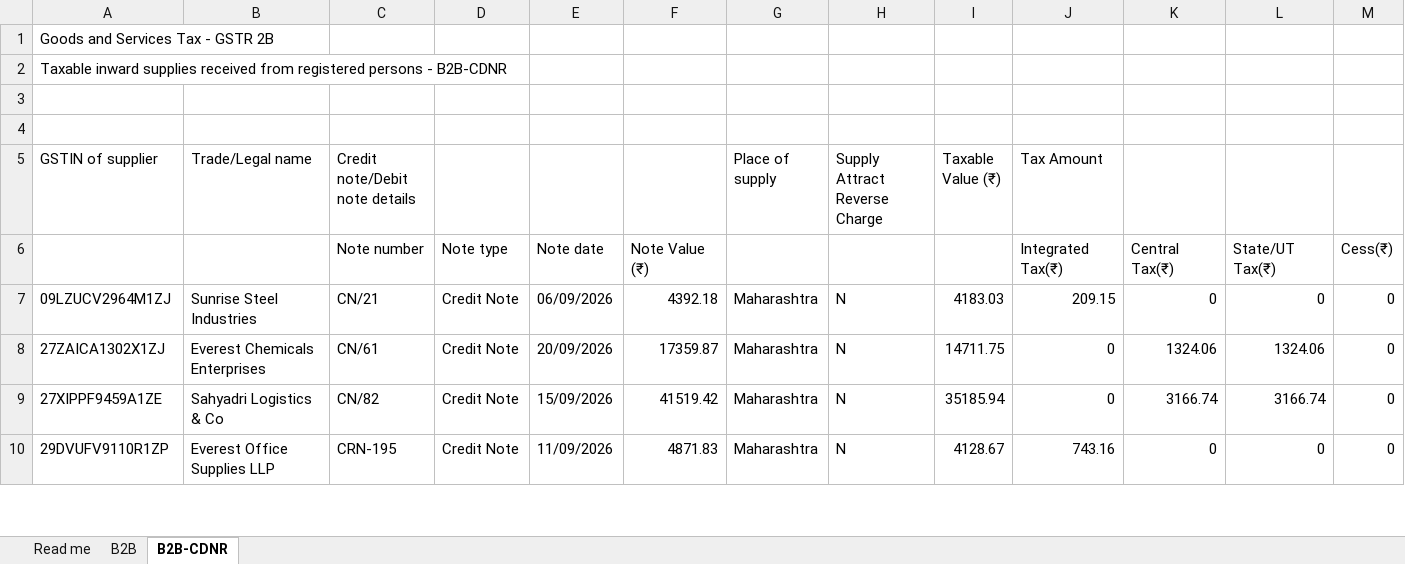
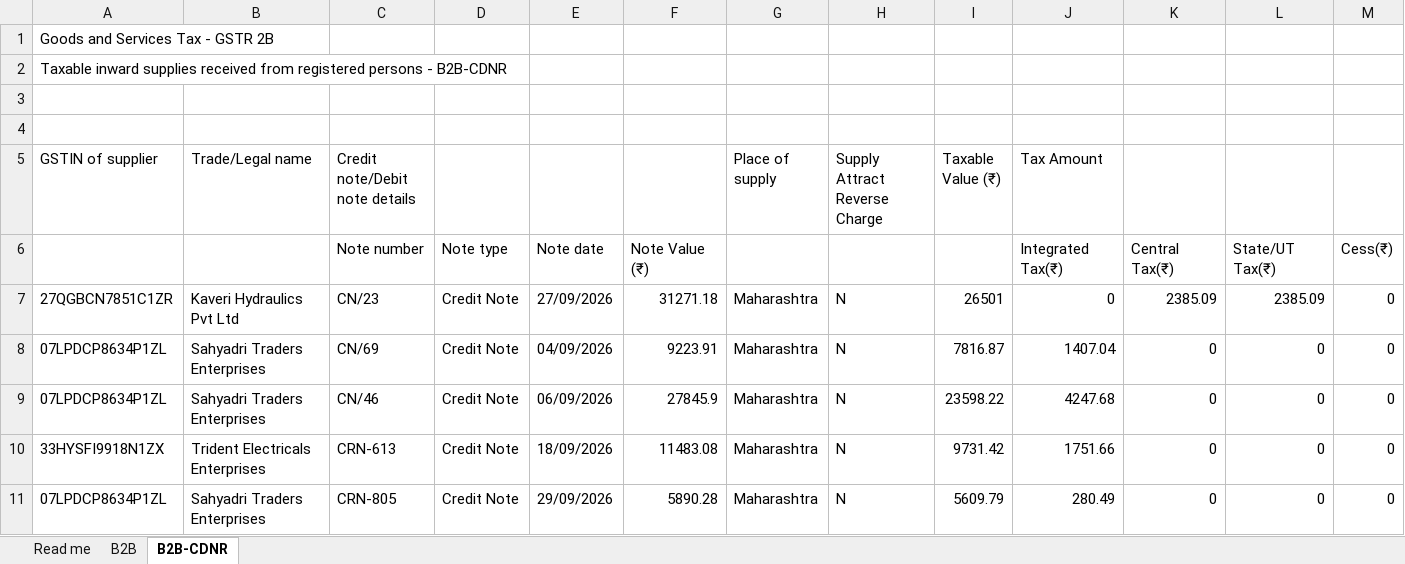
Before and after one commit to AaravIITB/Ent623-TwoB, an Excel workbook: sample_data/gstr2b_092026.xlsx, sheet B2B-CDNR, drawn as a sheet; only a part is shown; values as stored, in another font and other column widths than the file's, no borders; removed rows and columns are numbered as before the commit, all else as after; rows hold the shown columns only; the diff covers the shown part only; the diff names each change by its address in the sheet, - before the commit and + after, or states it on an @@ line.

```diff
--- a/sample_data/gstr2b_092026.xlsx (sheet B2B-CDNR)
+++ b/sample_data/gstr2b_092026.xlsx (sheet B2B-CDNR)
+row 7: 27QGBCN7851C1ZR | Kaveri Hydraulics Pvt Ltd | CN/23 | Credit Note | 27/09/2026 | 31271.18 | Maharashtra | N | 26501 | 0 | 2385.09 | 2385.09 | 0
+row 8: 07LPDCP8634P1ZL | Sahyadri Traders Enterprises | CN/69 | Credit Note | 04/09/2026 | 9223.91 | Maharashtra | N | 7816.87 | 1407.04 | 0 | 0 | 0
-A9 (GSTIN of supplier): 09LZUCV2964M1ZJ
+A9 (GSTIN of supplier): 07LPDCP8634P1ZL
-B9 (Trade/Legal name): Sunrise Steel Industries
+B9 (Trade/Legal name): Sahyadri Traders Enterprises
-C9 (Credit note/Debit note details): CN/21
+C9 (Credit note/Debit note details): CN/46
-F9: 4392.18
+F9: 27845.9
-I9 (Taxable Value (₹)): 4183.03
+I9 (Taxable Value (₹)): 23598.22
-J9 (Tax Amount): 209.15
+J9 (Tax Amount): 4247.68
-A10 (GSTIN of supplier): 27ZAICA1302X1ZJ
+A10 (GSTIN of supplier): 33HYSFI9918N1ZX
-B10 (Trade/Legal name): Everest Chemicals Enterprises
+B10 (Trade/Legal name): Trident Electricals Enterprises
-C10 (Credit note/Debit note details): CN/61
+C10 (Credit note/Debit note details): CRN-613
-E10: 20/09/2026
+E10: 18/09/2026
-F10: 17359.87
+F10: 11483.08
-I10 (Taxable Value (₹)): 14711.75
+I10 (Taxable Value (₹)): 9731.42
-J10 (Tax Amount): 0
+J10 (Tax Amount): 1751.66
-K10: 1324.06
+K10: 0
-L10: 1324.06
+L10: 0
-row 9: 27XIPPF9459A1ZE | Sahyadri Logistics & Co | CN/82 | Credit Note | 15/09/2026 | 41519.42 | Maharashtra | N | 35185.94 | 0 | 3166.74 | 3166.74 | 0
-A11 (GSTIN of supplier): 29DVUFV9110R1ZP
+A11 (GSTIN of supplier): 07LPDCP8634P1ZL
-B11 (Trade/Legal name): Everest Office Supplies LLP
+B11 (Trade/Legal name): Sahyadri Traders Enterprises
-C11 (Credit note/Debit note details): CRN-195
+C11 (Credit note/Debit note details): CRN-805
-E11: 11/09/2026
+E11: 29/09/2026
-F11: 4871.83
+F11: 5890.28
-I11 (Taxable Value (₹)): 4128.67
+I11 (Taxable Value (₹)): 5609.79
-J11 (Tax Amount): 743.16
+J11 (Tax Amount): 280.49
```
Also changed, not shown: 1 removed row and 16 edited cells elsewhere in this sheet, sheet B2B, sample_data/purchase_register_092026.xlsx, 19 other files.
